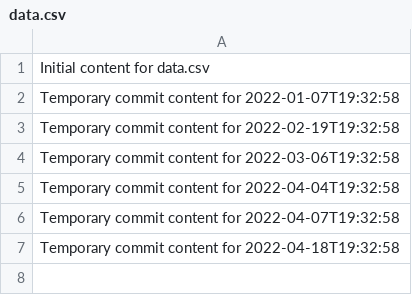
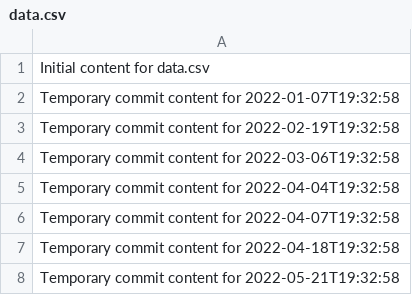
Before and after one commit to Ilovecheesecake/super-rotary-phone, a CSV file: data.csv, drawn as a sheet.

```diff
--- a/data.csv
+++ b/data.csv
@@ -7 +7,2 @@ Temporary commit content for 2022-04-07T19:32:58
 Temporary commit content for 2022-04-18T19:32:58
+Temporary commit content for 2022-05-21T19:32:58
```
